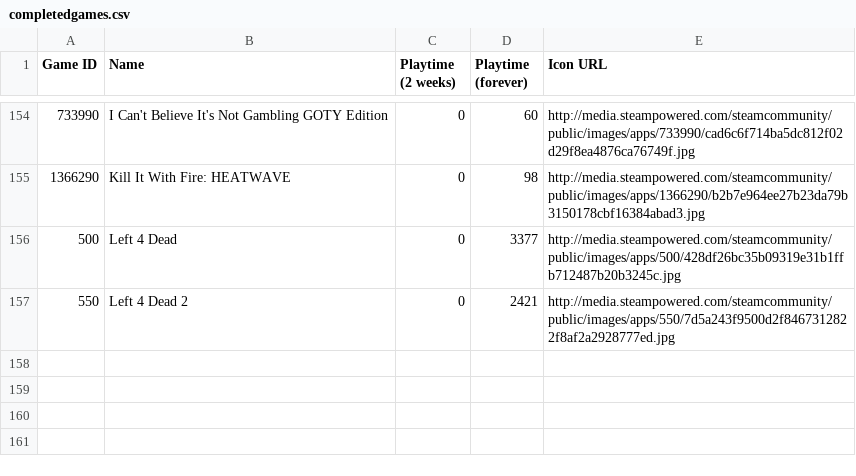
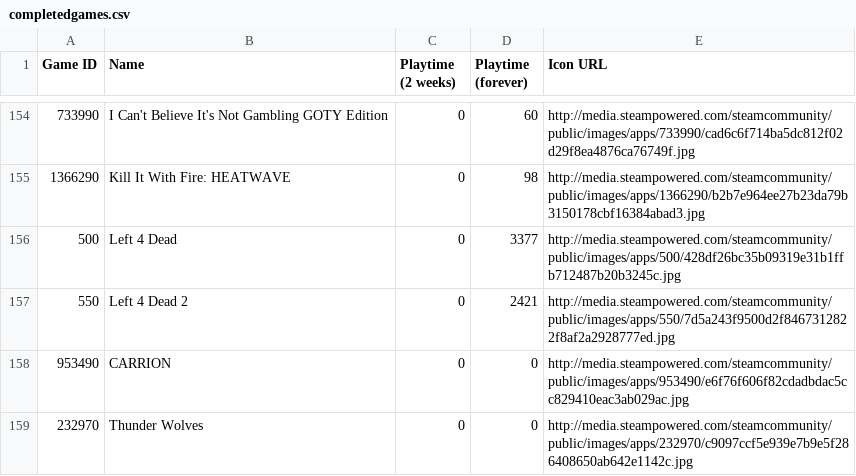
Before and after one commit to Dr-Passmore/steam-backlog-project, a CSV file: gameStatus/completedgames.csv, drawn as a sheet; only a part is shown, gaps mark what is left out; the diff names each change by its address in the sheet, - before the commit and + after, or states it on an @@ line.

```diff
--- a/gameStatus/completedgames.csv
+++ b/gameStatus/completedgames.csv
+row 158: 953490 | CARRION | 0 | 0 | http://media.steampowered.com/steamcommunity/public/images/apps/953490/e6f76f606f82cdadbdac5cc829410eac3ab029ac.jpg
+row 159: 232970 | Thunder Wolves | 0 | 0 | http://media.steampowered.com/steamcommunity/public/images/apps/232970/c9097ccf5e939e7b9e5f286408650ab642e1142c.jpg
```
Also changed, not shown: 2 other files.
